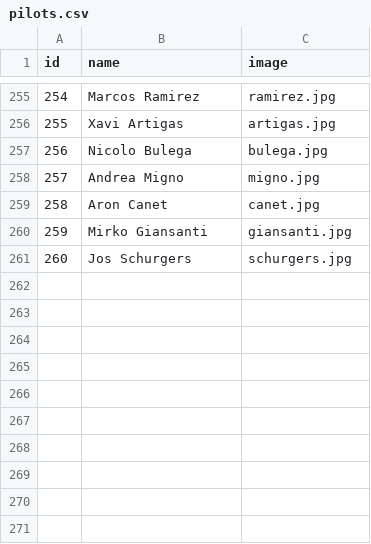
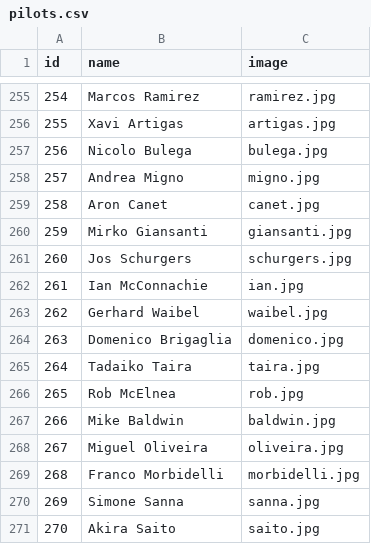
Before and after one commit to uri172192/game_motorbikes, a CSV file: pilots.csv, drawn as a sheet; only a part is shown, gaps mark what is left out.

Commit message:
Restore pilot entries in pilots.csv
The file was modified to add missing entries for pilots, restoring the original content after a significant number of deletions.

```diff
--- a/pilots.csv
+++ b/pilots.csv
@@ -261 +261,11 @@ id;name;image
 260;Jos Schurgers;schurgers.jpg
+261;Ian McConnachie;ian.jpg
+262;Gerhard Waibel;waibel.jpg
+263;Domenico Brigaglia;domenico.jpg
+264;Tadaiko Taira;taira.jpg
+265;Rob McElnea;rob.jpg
+266;Mike Baldwin;baldwin.jpg
+267;Miguel Oliveira;oliveira.jpg
+268;Franco Morbidelli;morbidelli.jpg
+269;Simone Sanna;sanna.jpg
+270;Akira Saito;saito.jpg
```
